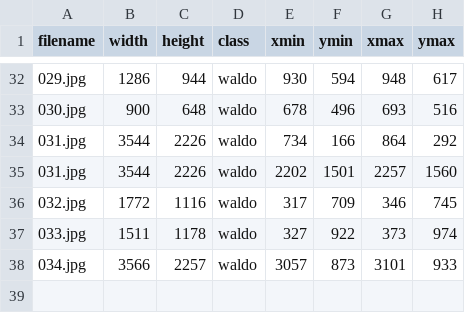
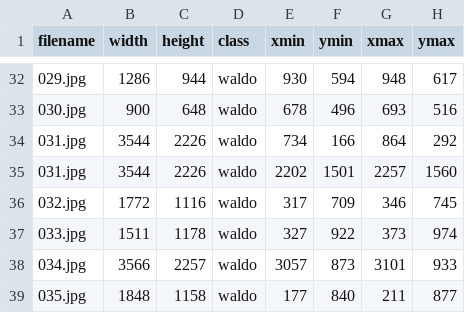
Before and after one commit to charleygros/IMAS_workshop_Where_is_Wally, a CSV file: dataset/annotations.csv, drawn as a sheet; only a part is shown, gaps mark what is left out; the diff names each change by its address in the sheet, - before the commit and + after, or states it on an @@ line.

```diff
--- a/dataset/annotations.csv
+++ b/dataset/annotations.csv
+row 39: 035.jpg | 1848 | 1158 | waldo | 177 | 840 | 211 | 877
```
Also changed, not shown: 1 other file.
